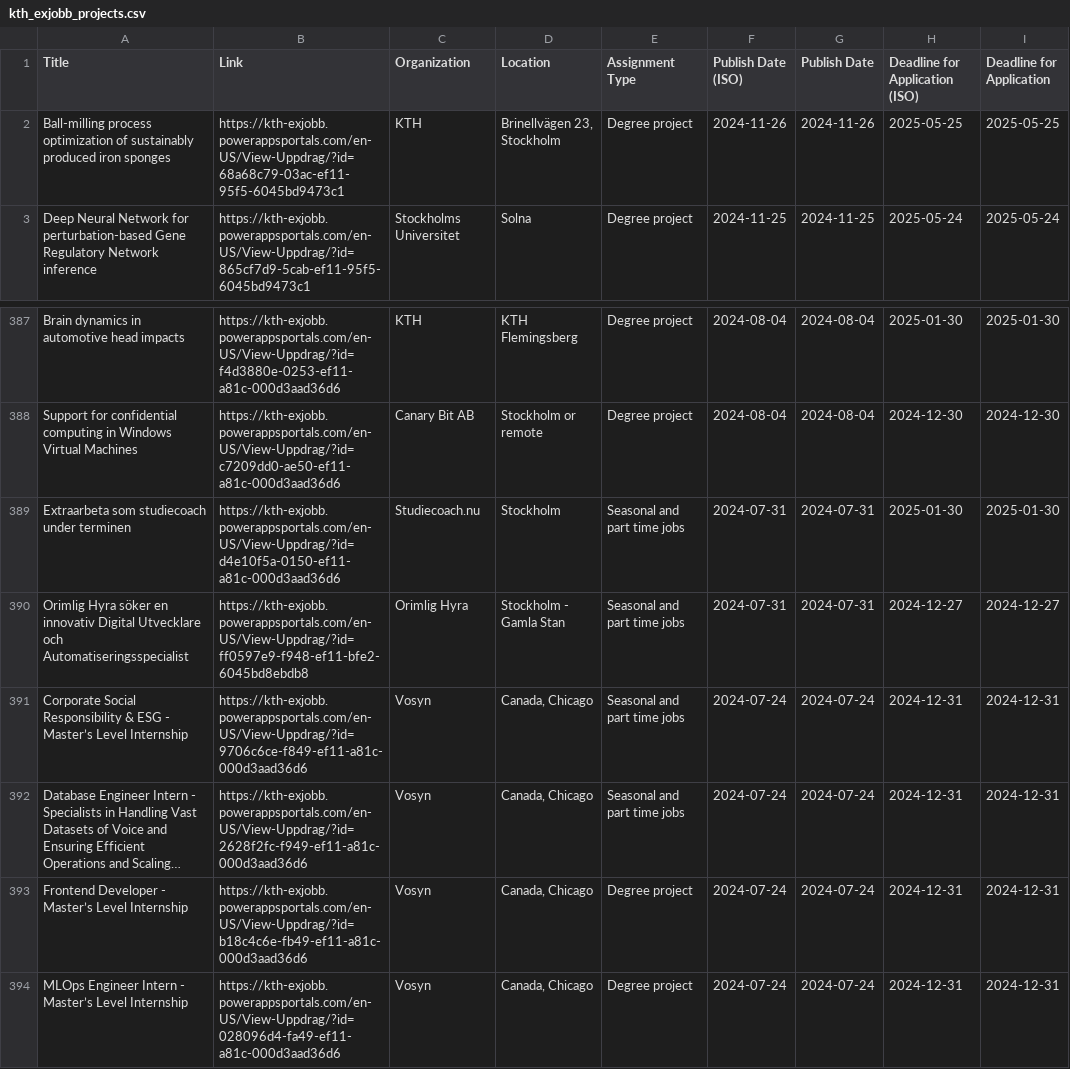
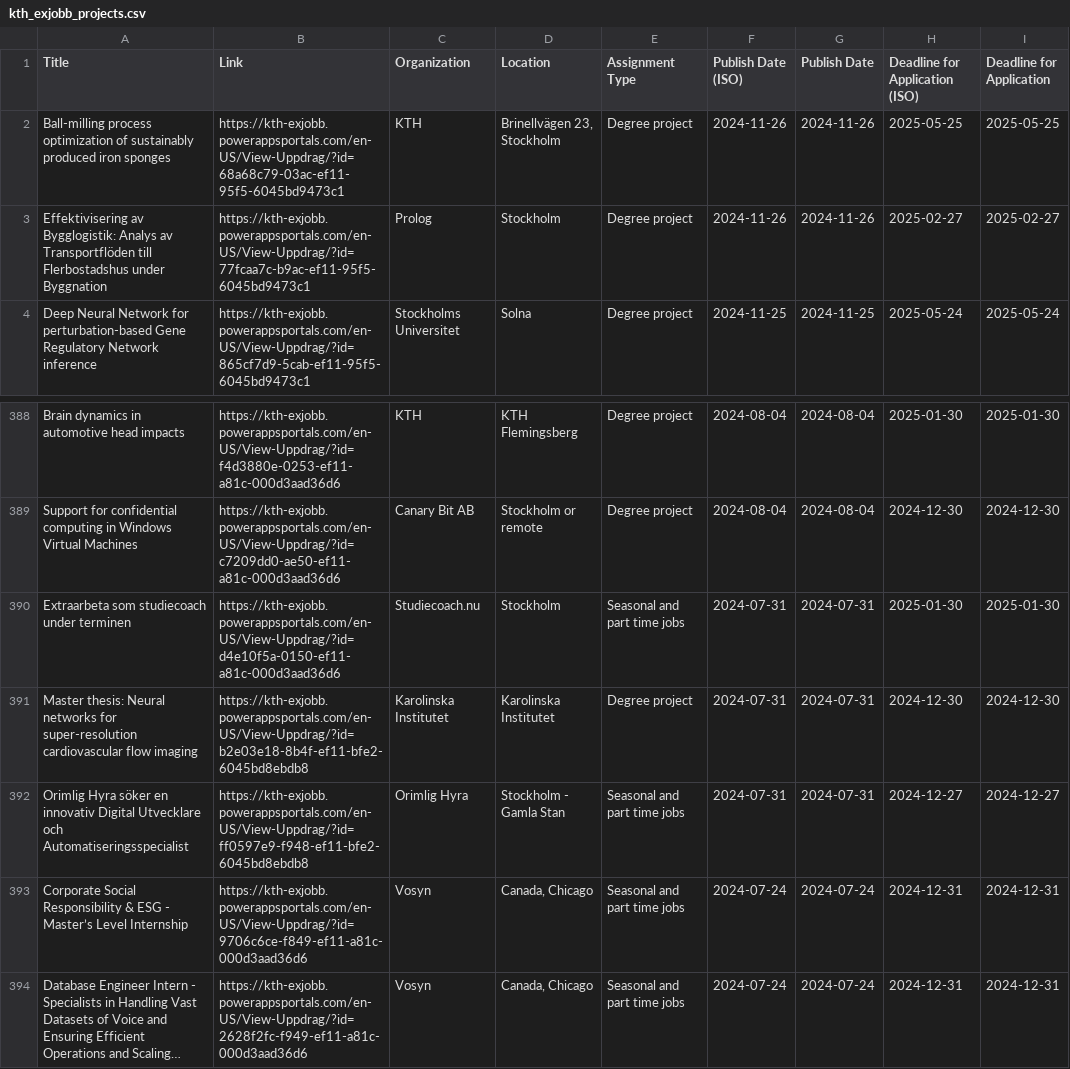
Before and after one commit to Qervas/exjobb, a CSV file: data/kth_exjobb_projects.csv, drawn as a sheet; only a part is shown, gaps mark what is left out; the shorter side is filled out with more unchanged rows; long unchanged cells end in …; the diff names each change by its address in the sheet, - before the commit and + after, or states it on an @@ line.

```diff
--- a/data/kth_exjobb_projects.csv
+++ b/data/kth_exjobb_projects.csv
+row 3: Effektivisering av Bygglogistik: Analys av Transportflöden till Flerbostadshus under Byggnation | https://kth-exjobb.powerappsportals.com/en-US/View-Uppdrag/?id=77fcaa7c-b9ac-ef11-95f5-6045bd9473c1 | Prolog | Stockholm | Degree project | 2024-11-26 | 2024-11-26 | 2025-02-27 | 2025-02-27
+row 391: Master thesis: Neural networks for super-resolution cardiovascular flow imaging | https://kth-exjobb.powerappsportals.com/en-US/View-Uppdrag/?id=b2e03e18-8b4f-ef11-bfe2-6045bd8ebdb8 | Karolinska Institutet | Karolinska Institutet | Degree project | 2024-07-31 | 2024-07-31 | 2024-12-30 | 2024-12-30
```
Also changed, not shown: data/cth_exjobb_projects.csv, data/liu_exjobb_projects.csv.
